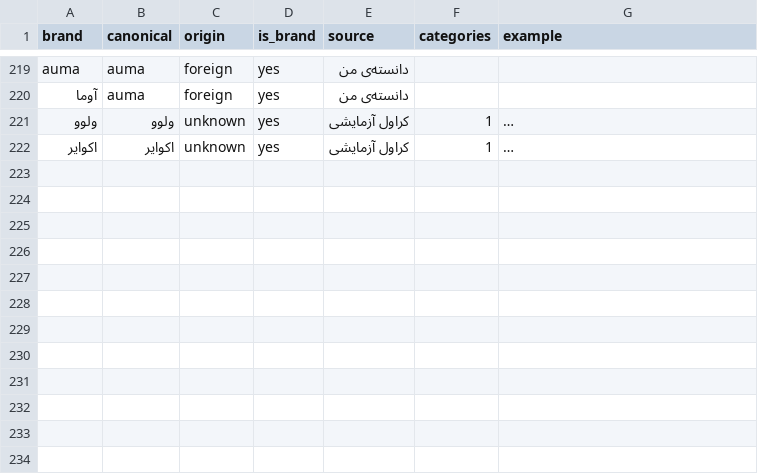
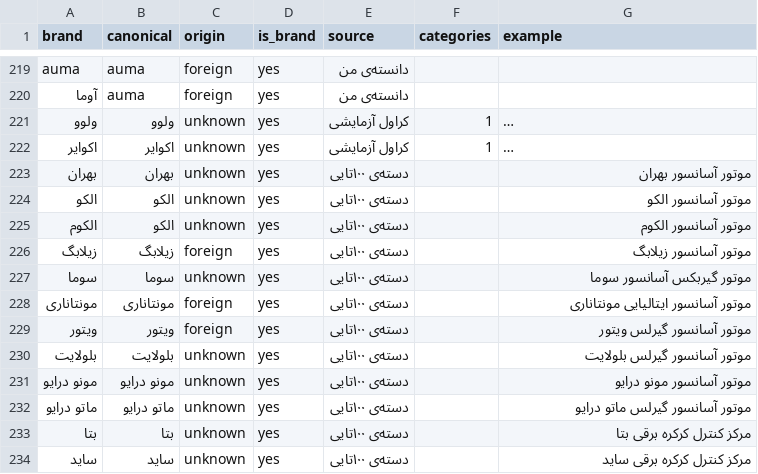
Before and after one commit to mohammadmahdidoosti/product-crawler, a CSV file: brands.csv, drawn as a sheet; only a part is shown, gaps mark what is left out; long unchanged cells end in …; the diff names each change by its address in the sheet, - before the commit and + after, or states it on an @@ line.

```diff
--- a/brands.csv
+++ b/brands.csv
+row 223: بهران | بهران | unknown | yes | دسته‌ی ۱۰۰تایی |  | موتور آسانسور بهران
+row 224: الکو | الکو | unknown | yes | دسته‌ی ۱۰۰تایی |  | موتور آسانسور الکو
+row 225: الکوم | الکو | unknown | yes | دسته‌ی ۱۰۰تایی |  | موتور آسانسور الکوم
+row 226: زیلابگ | زیلابگ | foreign | yes | دسته‌ی ۱۰۰تایی |  | موتور آسانسور زیلابگ
+row 227: سوما | سوما | unknown | yes | دسته‌ی ۱۰۰تایی |  | موتور گیربکس آسانسور سوما
+row 228: مونتاناری | مونتاناری | foreign | yes | دسته‌ی ۱۰۰تایی |  | موتور آسانسور ایتالیایی مونتاناری
+row 229: ویتور | ویتور | foreign | yes | دسته‌ی ۱۰۰تایی |  | موتور آسانسور گیرلس ویتور
+row 230: بلولایت | بلولایت | unknown | yes | دسته‌ی ۱۰۰تایی |  | موتور آسانسور گیرلس بلولایت
+row 231: مونو درایو | مونو درایو | unknown | yes | دسته‌ی ۱۰۰تایی |  | موتور آسانسور مونو درایو
+row 232: ماتو درایو | ماتو درایو | unknown | yes | دسته‌ی ۱۰۰تایی |  | موتور آسانسور گیرلس ماتو درایو
+row 233: بتا | بتا | unknown | yes | دسته‌ی ۱۰۰تایی |  | مرکز کنترل کرکره برقی بتا
+row 234: ساید | ساید | unknown | yes | دسته‌ی ۱۰۰تایی |  | مرکز کنترل کرکره برقی ساید
```
Also changed, not shown: 5 other files.
